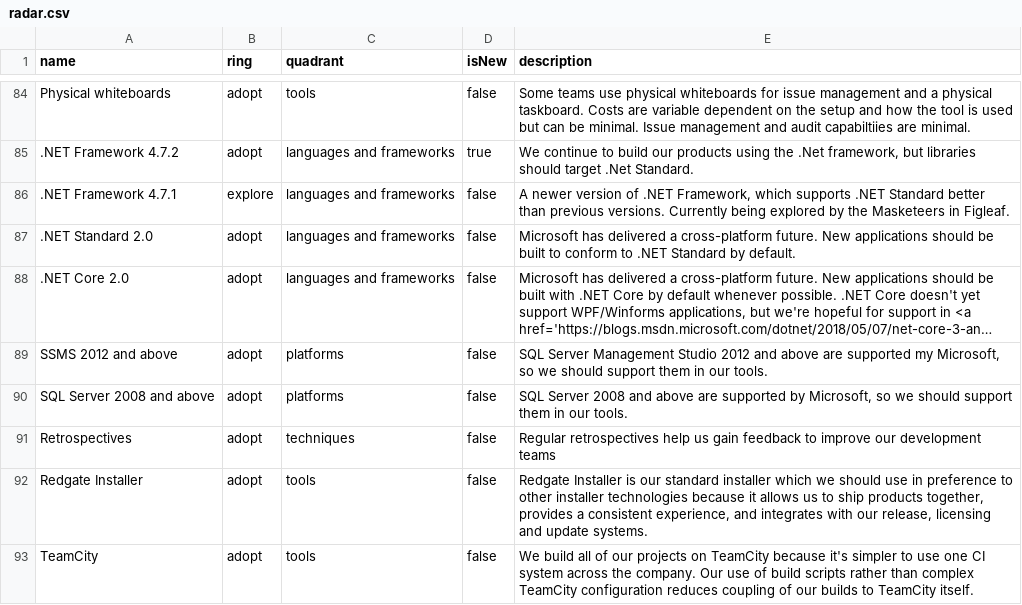
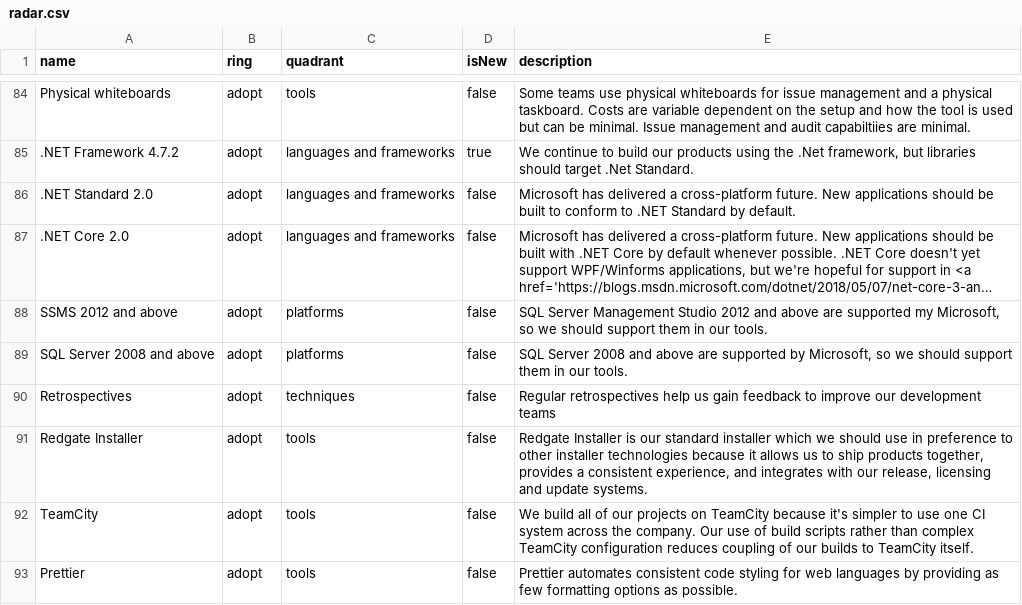
Before and after one commit to red-gate/Tech-Radar, a CSV file: radar.csv, drawn as a sheet; only a part is shown, gaps mark what is left out; the shorter side is filled out with more unchanged rows; long unchanged cells end in …; the diff names each change by its address in the sheet, - before the commit and + after, or states it on an @@ line.

Commit message:
Remove redundant 'explore' option for .Net Framework 4.7.1

```diff
--- a/radar.csv
+++ b/radar.csv
-row 86: .NET Framework 4.7.1 | explore | languages and frameworks | false | A newer version of .NET Framework, which supports .NET Standard better than previous versions. Currently being explored by the Masketeers in Figleaf.
```
